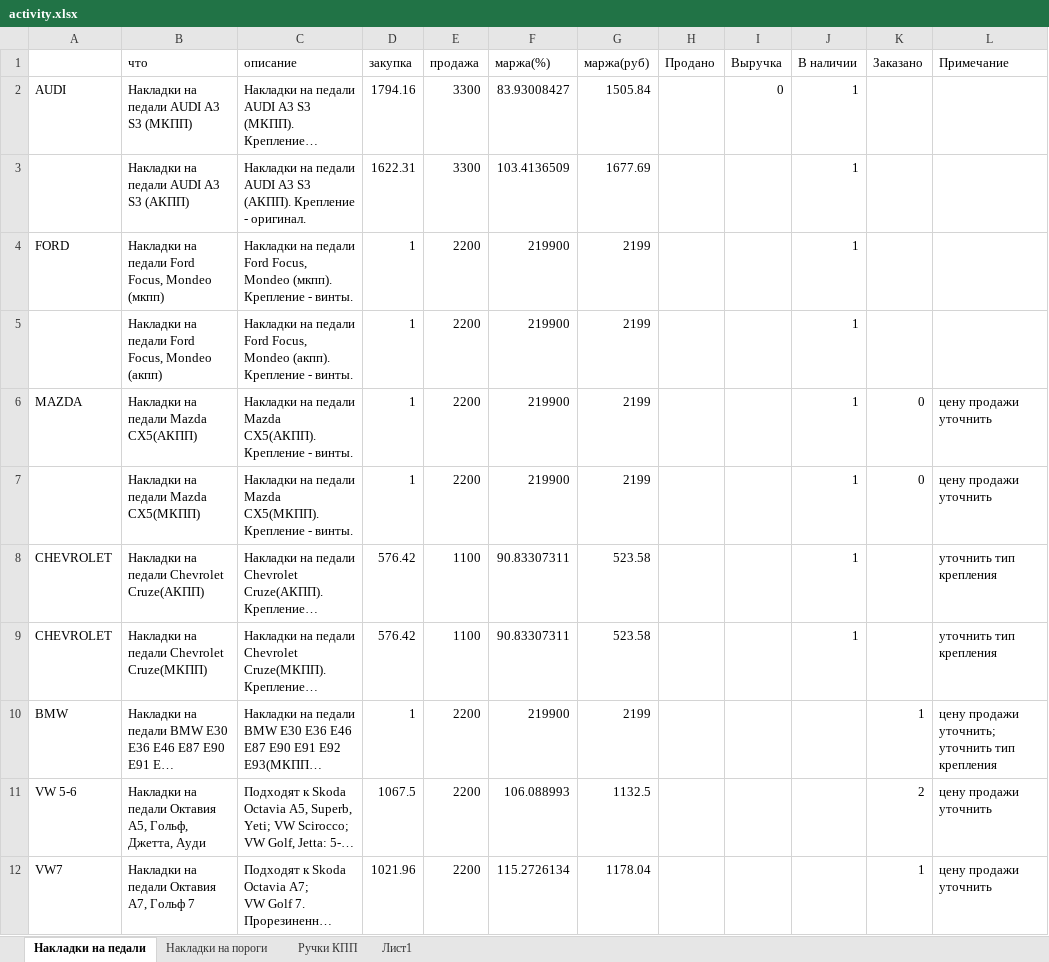
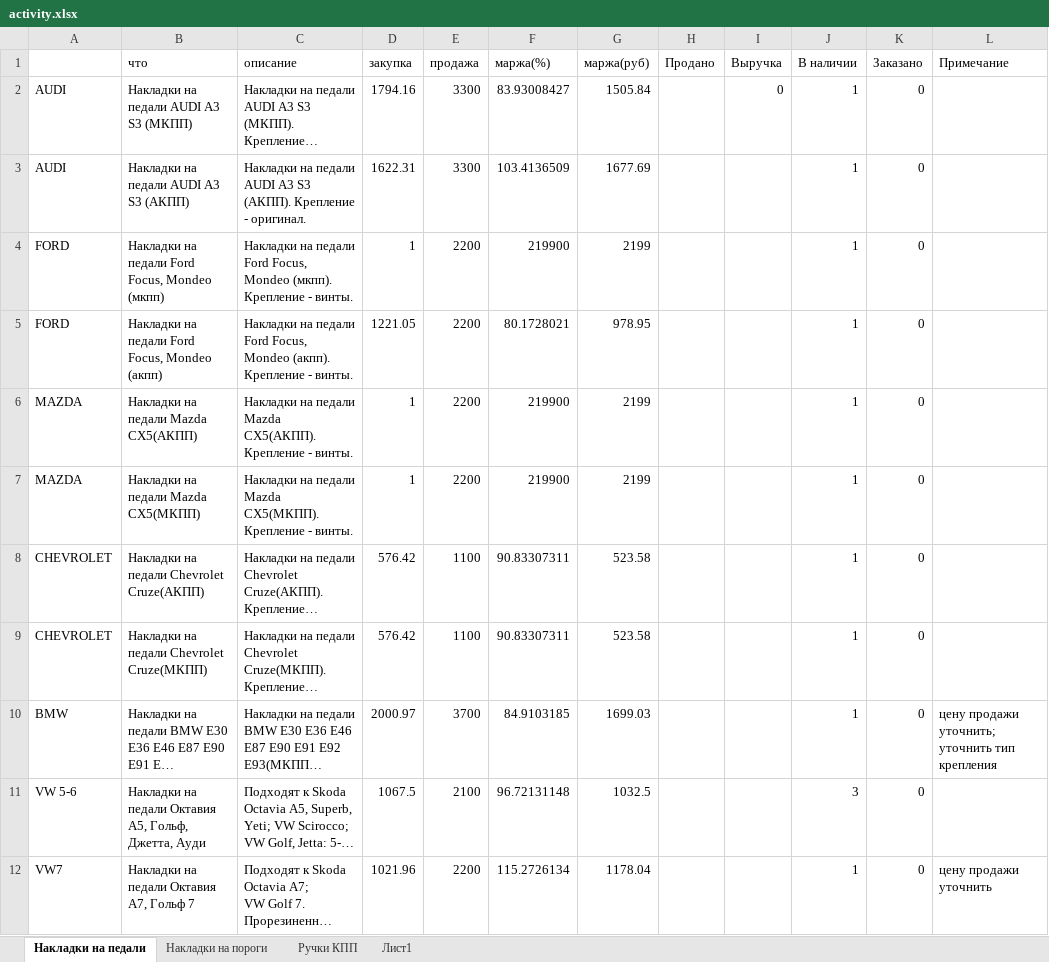
Before and after one commit to AntonDrozdov/ShopMall, an Excel workbook: activity.xlsx, sheet Накладки на педали, drawn as a sheet; long unchanged cells end in …; values as stored, in another font and other column widths than the file's, no cell formats; the diff names each change by its address in the sheet, - before the commit and + after, or states it on an @@ line.

Commit message:
adfs

```diff
--- a/activity.xlsx (sheet Накладки на педали)
+++ b/activity.xlsx (sheet Накладки на педали)
-K2:K5 (Заказано): (empty)
+K2:K5 (Заказано): 0
-A3: (empty)
+A3: AUDI
-A5: (empty)
+A5: FORD
-D5 (закупка): 1
+D5 (закупка): 1221.05
-F5 (маржа(%)): 219900
+F5 (маржа(%)): 80.1728021
-G5 (маржа(руб)): 2199
+G5 (маржа(руб)): 978.95
-L6:L7 (Примечание): цену продажи уточнить
+L6:L7 (Примечание): (empty)
-A7: (empty)
+A7: MAZDA
-K8:K9 (Заказано): (empty)
+K8:K9 (Заказано): 0
-L8:L9 (Примечание): уточнить тип крепления
+L8:L9 (Примечание): (empty)
-D10 (закупка): 1
+D10 (закупка): 2000.97
-E10 (продажа): 2200
+E10 (продажа): 3700
-F10 (маржа(%)): 219900
+F10 (маржа(%)): 84.9103185
-G10 (маржа(руб)): 2199
+G10 (маржа(руб)): 1699.03
-J10 (В наличии): (empty)
+J10 (В наличии): 1
-K10 (Заказано): 1
+K10 (Заказано): 0
-E11 (продажа): 2200
+E11 (продажа): 2100
-F11 (маржа(%)): 106.088993
+F11 (маржа(%)): 96.72131148
-G11 (маржа(руб)): 1132.5
+G11 (маржа(руб)): 1032.5
-J11 (В наличии): (empty)
+J11 (В наличии): 3
-K11 (Заказано): 2
+K11 (Заказано): 0
-L11 (Примечание): цену продажи уточнить
+L11 (Примечание): (empty)
-J12 (В наличии): (empty)
+J12 (В наличии): 1
-K12 (Заказано): 1
+K12 (Заказано): 0
```
Also changed, not shown: sheet Накладки на пороги, cell formats.
